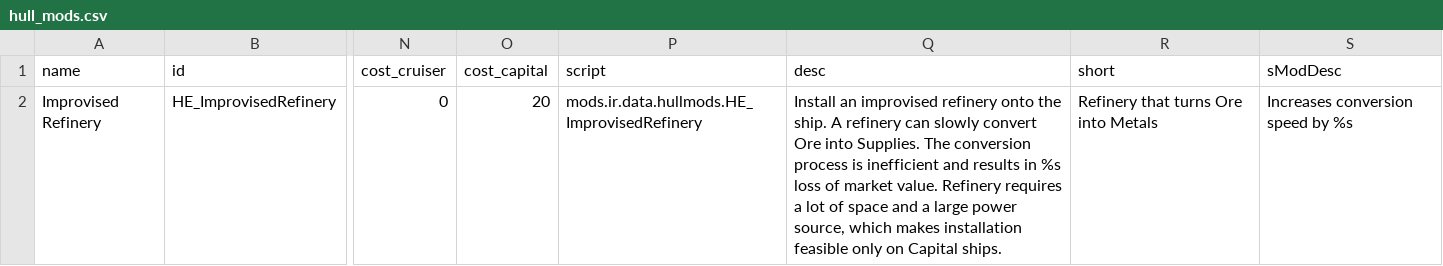
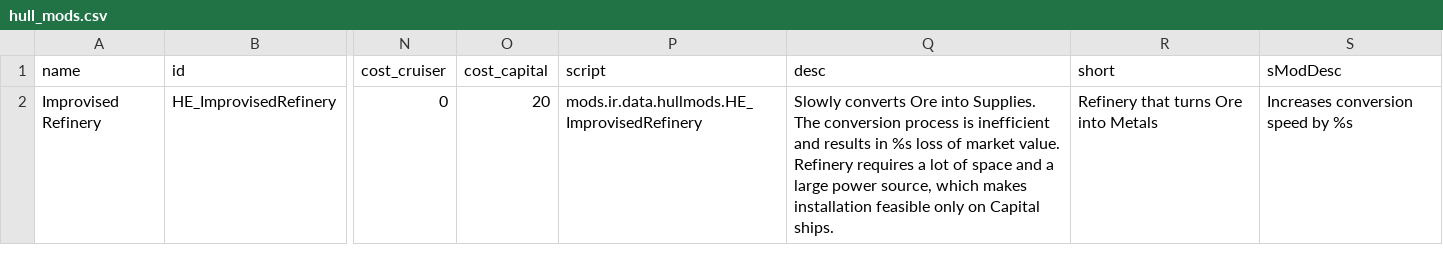
Before and after one commit to Heniker/Starsector-Mods, a CSV file: build/ir/data/hullmods/hull_mods.csv, drawn as a sheet; only a part is shown, gaps mark what is left out; the diff names each change by its address in the sheet, - before the commit and + after, or states it on an @@ line.

Commit message:
fix: saving smod on refinery

```diff
--- a/build/ir/data/hullmods/hull_mods.csv
+++ b/build/ir/data/hullmods/hull_mods.csv
-Q2 (desc): Install an improvised refinery onto the ship. A refinery can slowly convert Ore into…
+Q2 (desc): Slowly converts Ore into…
```
Also changed, not shown: mods/ir/data/hullmods/hull_mods.csv, 9 other files.
